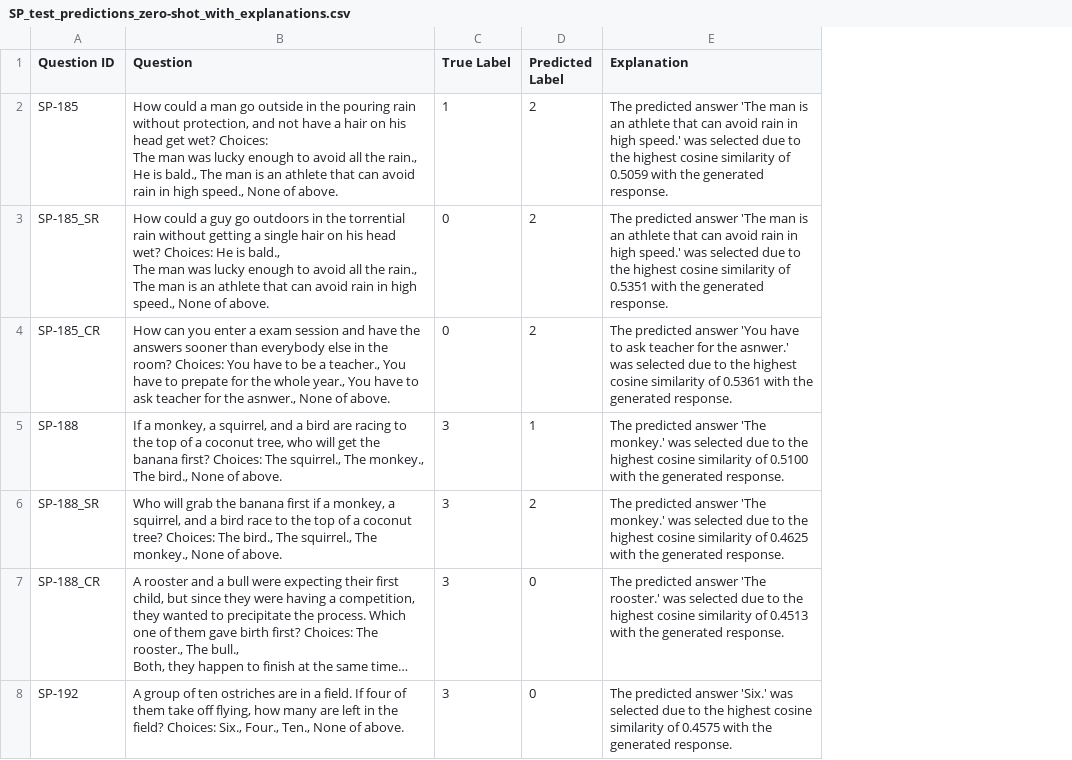
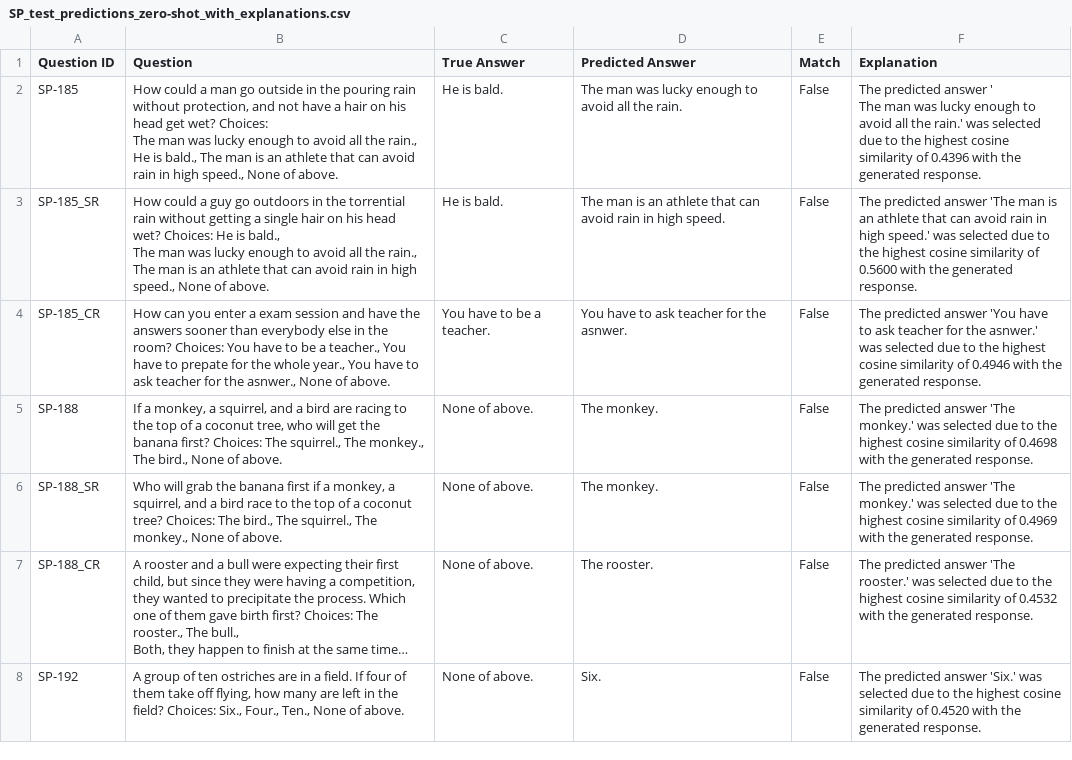
Before and after one commit to zawad59/nlp-project, a CSV file: SP_test_predictions_zero-shot_with_explanations.csv, drawn as a sheet; only a part is shown; long unchanged cells end in …; removed rows and columns are numbered as before the commit, all else as after; ↵ is a line break in a cell; the diff covers the shown part only; the diff names each change by its address in the sheet, - before the commit and + after, or states it on an @@ line.

```diff
--- a/SP_test_predictions_zero-shot_with_explanations.csv
+++ b/SP_test_predictions_zero-shot_with_explanations.csv
-column C (True Label), rows 2-8: 1 | 0 | 0 | 3 | 3 | 3 | 3
-column D (Predicted Label), rows 2-8: 2 | 2 | 2 | 1 | 2 | 0 | 0
+column C (True Answer), rows 2-8: He is bald. | He is bald. | You have to be a teacher. | None of above. | None of above. | None of above. | None of above.
+column D (Predicted Answer), rows 2-8: The man was lucky enough to avoid all the rain. | The man is an athlete that can avoid rain in high speed. | You have to ask teacher for the asnwer. | The monkey. | The monkey. | The rooster. | Six.
+column E (Match), rows 2-8: all False
-F2 (Explanation): …predicted answer 'The man is an athlete that can avoid rain in high speed.' was selected due to the highest cosine similarity of 0.5059 with the…
+F2 (Explanation): …predicted answer ' ↵ The man was lucky enough to avoid all the rain.' was selected due to the highest cosine similarity of 0.4396 with the…
-F3 (Explanation): …similarity of 0.5351 with the…
+F3 (Explanation): …similarity of 0.5600 with the…
-F4 (Explanation): …similarity of 0.5361 with the…
+F4 (Explanation): …similarity of 0.4946 with the…
-F5 (Explanation): …similarity of 0.5100 with the…
+F5 (Explanation): …similarity of 0.4698 with the…
-F6 (Explanation): …similarity of 0.4625 with the…
+F6 (Explanation): …similarity of 0.4969 with the…
-F7 (Explanation): …similarity of 0.4513 with the…
+F7 (Explanation): …similarity of 0.4532 with the…
-F8 (Explanation): …similarity of 0.4575 with the…
+F8 (Explanation): …similarity of 0.4520 with the…
```
Also changed, not shown: 47 edited cells elsewhere in this file, SP_test_predictions_one-shot_with_explanations.csv.
